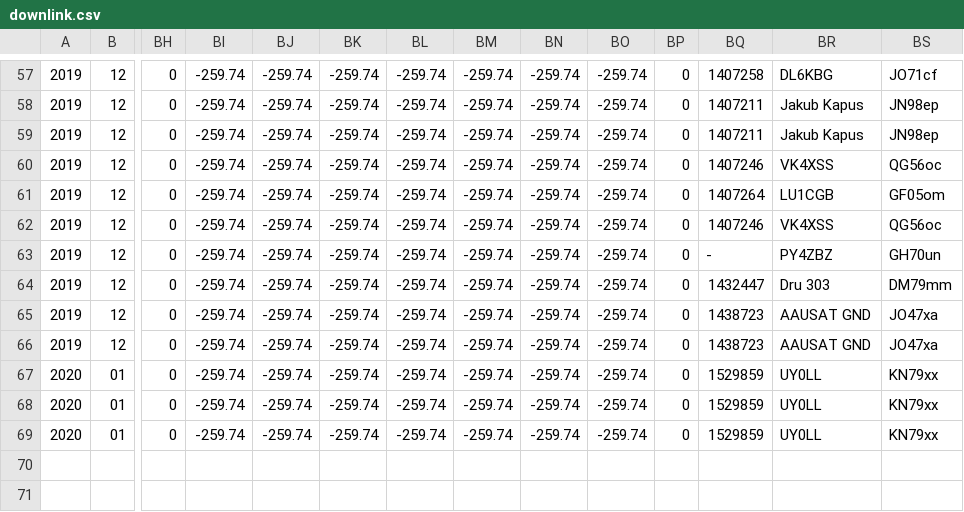
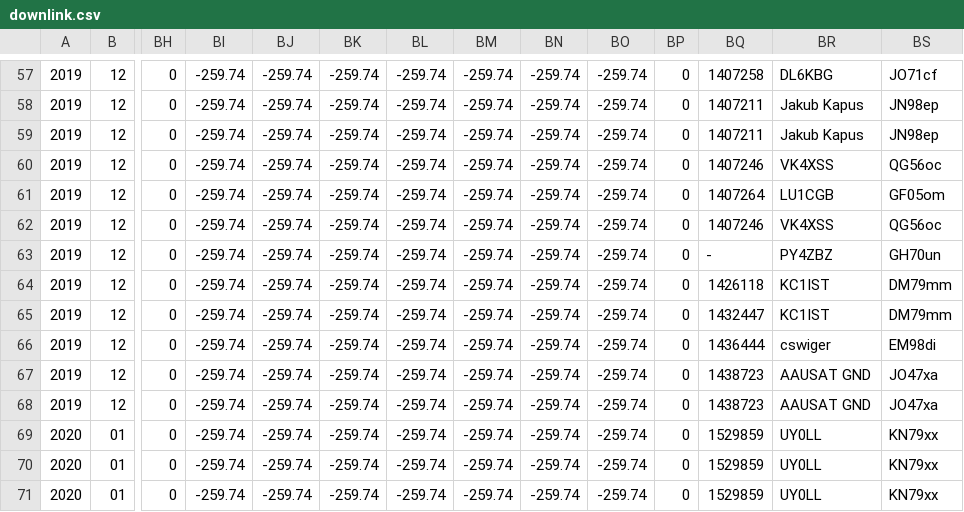
Before and after one commit to floripasat/received-data, a CSV file: data/downlink.csv, drawn as a sheet; only a part is shown, gaps mark what is left out; addresses are those after the commit; rows hold the shown columns only; the diff names each change by its address in the sheet, - before the commit and + after, or states it on an @@ line.

Commit message:
Adding downlink data from SatNOGS

```diff
--- a/data/downlink.csv
+++ b/data/downlink.csv
+row 64: 2019 | 12 | 0 | -259.74 | -259.74 | -259.74 | -259.74 | -259.74 | -259.74 | -259.74 | 0 | 1426118 | KC1IST | DM79mm
-BR65: Dru 303
+BR65: KC1IST
+row 66: 2019 | 12 | 0 | -259.74 | -259.74 | -259.74 | -259.74 | -259.74 | -259.74 | -259.74 | 0 | 1436444 | cswiger | EM98di
```
Also changed, not shown: 2 other files.
